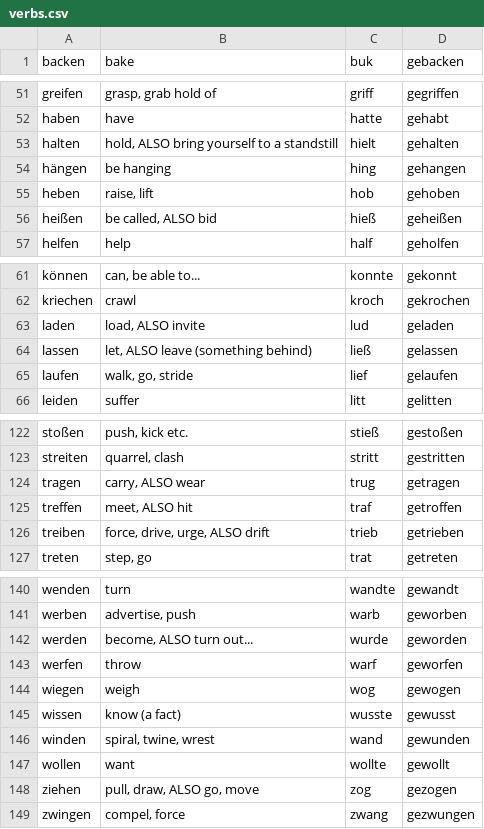
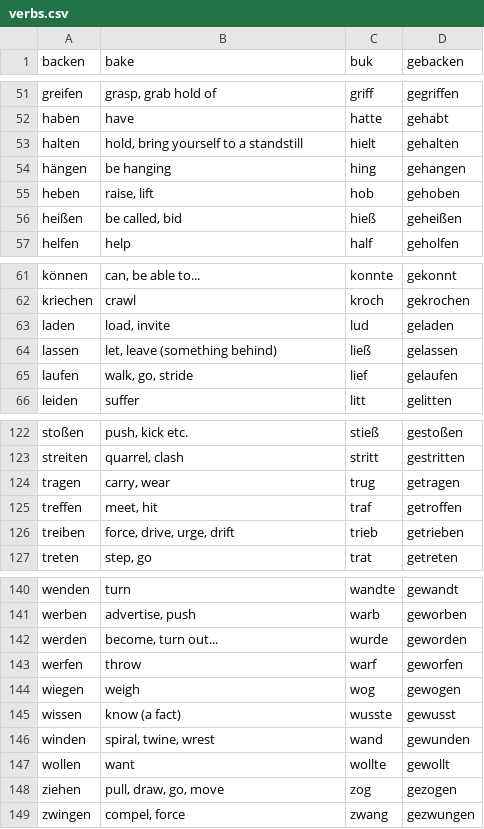
Before and after one commit to AlenKir/irrVerbsDj, a CSV file: data/verbs.csv, drawn as a sheet; only a part is shown, gaps mark what is left out.

Commit message:
translations fixes #13

```diff
--- a/data/verbs.csv
+++ b/data/verbs.csv
@@ -52,6 +52,6 @@ greifen,"grasp, grab hold of",griff,gegriffen
 haben,have,hatte,gehabt
-halten,"hold, ALSO bring yourself to a standstill",hielt,gehalten
+halten,"hold, bring yourself to a standstill",hielt,gehalten
 hängen,be hanging,hing,gehangen
 heben,"raise, lift",hob,gehoben
-heißen,"be called, ALSO bid",hieß,geheißen
+heißen,"be called, bid",hieß,geheißen
 helfen,help,half,geholfen
@@ -62,4 +62,4 @@ können,"can, be able to...",konnte,gekonnt
 kriechen,crawl,kroch,gekrochen
-laden,"load, ALSO invite",lud,geladen
-lassen,"let, ALSO leave (something behind)",ließ,gelassen
+laden,"load, invite",lud,geladen
+lassen,"let, leave (something behind)",ließ,gelassen
 laufen,"walk, go, stride",lief,gelaufen
@@ -123,5 +123,5 @@ stoßen,"push, kick etc.",stieß,gestoßen
 streiten,"quarrel, clash",stritt,gestritten
-tragen,"carry, ALSO wear",trug,getragen
-treffen,"meet, ALSO hit",traf,getroffen
-treiben,"force, drive, urge, ALSO drift",trieb,getrieben
+tragen,"carry, wear",trug,getragen
+treffen,"meet, hit",traf,getroffen
+treiben,"force, drive, urge, drift",trieb,getrieben
 treten,"step, go",trat,getreten
@@ -141,3 +141,3 @@ wenden,turn,wandte,gewandt
 werben,"advertise, push",warb,geworben
-werden,"become, ALSO turn out...",wurde,geworden
+werden,"become, turn out...",wurde,geworden
 werfen,throw,warf,geworfen
@@ -147,3 +147,3 @@ winden,"spiral, twine, wrest",wand,gewunden
 wollen,want,wollte,gewollt
-ziehen,"pull, draw, ALSO go, move",zog,gezogen
+ziehen,"pull, draw, go, move",zog,gezogen
 zwingen,"compel, force",zwang,gezwungen
```
